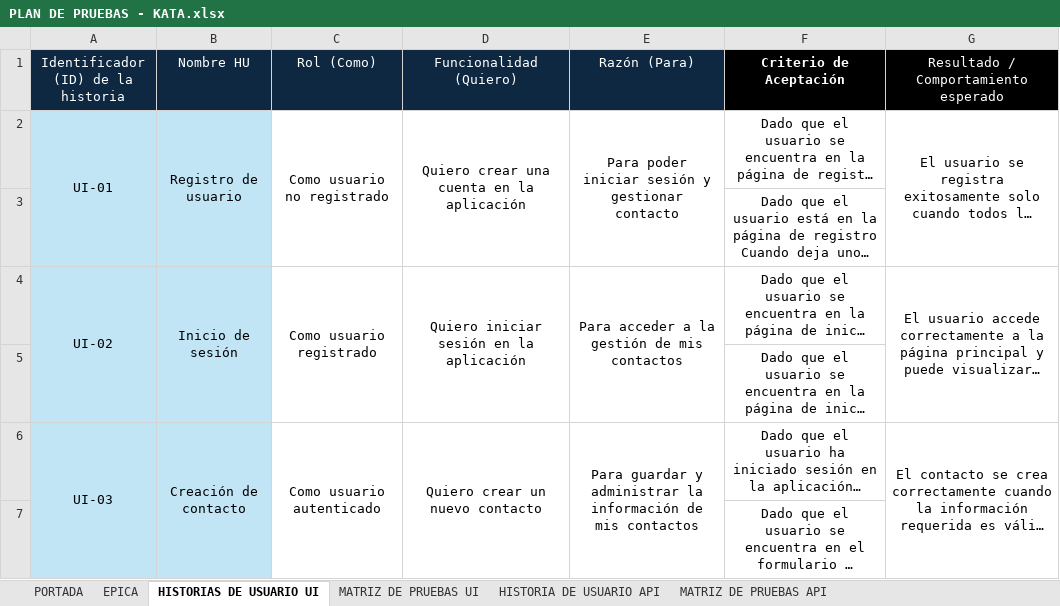
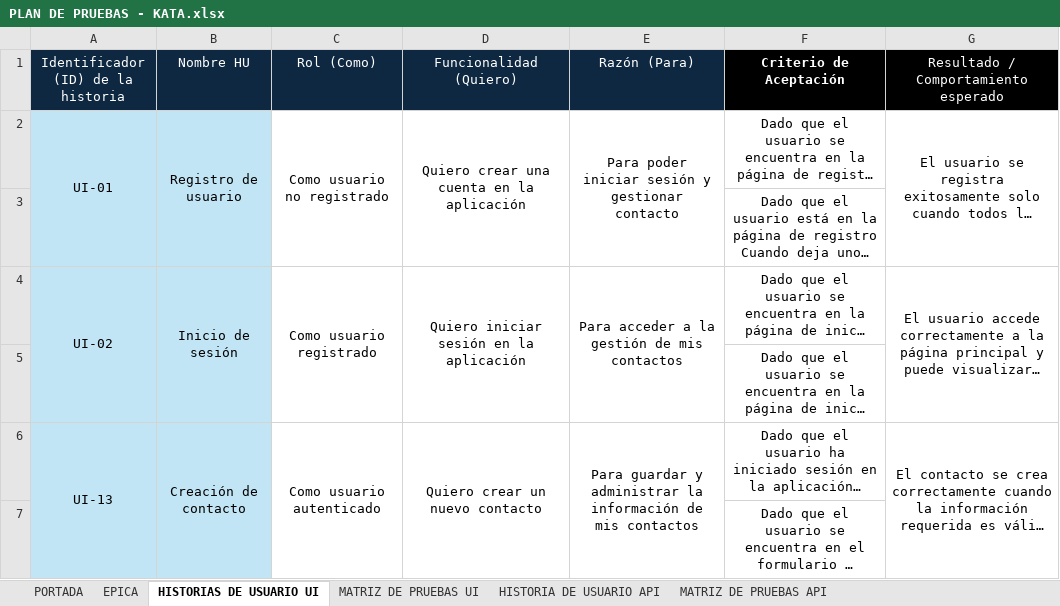
Before and after one commit to dianafer0814/KATA, an Excel workbook: PLAN DE PRUEBAS - KATA.xlsx, sheet HISTORIAS DE USUARIO UI, drawn as a sheet; long unchanged cells end in …; values as stored, in another font and other column widths than the file's, no borders; the diff names each change by its address in the sheet, - before the commit and + after, or states it on an @@ line.

```diff
--- a/PLAN DE PRUEBAS - KATA.xlsx (sheet HISTORIAS DE USUARIO UI)
+++ b/PLAN DE PRUEBAS - KATA.xlsx (sheet HISTORIAS DE USUARIO UI)
-A6: UI-03
+A6: UI-13
```
Also changed, not shown: sheet EPICA, sheet MATRIZ DE PRUEBAS UI, sheet MATRIZ DE PRUEBAS API, 4 other files.
